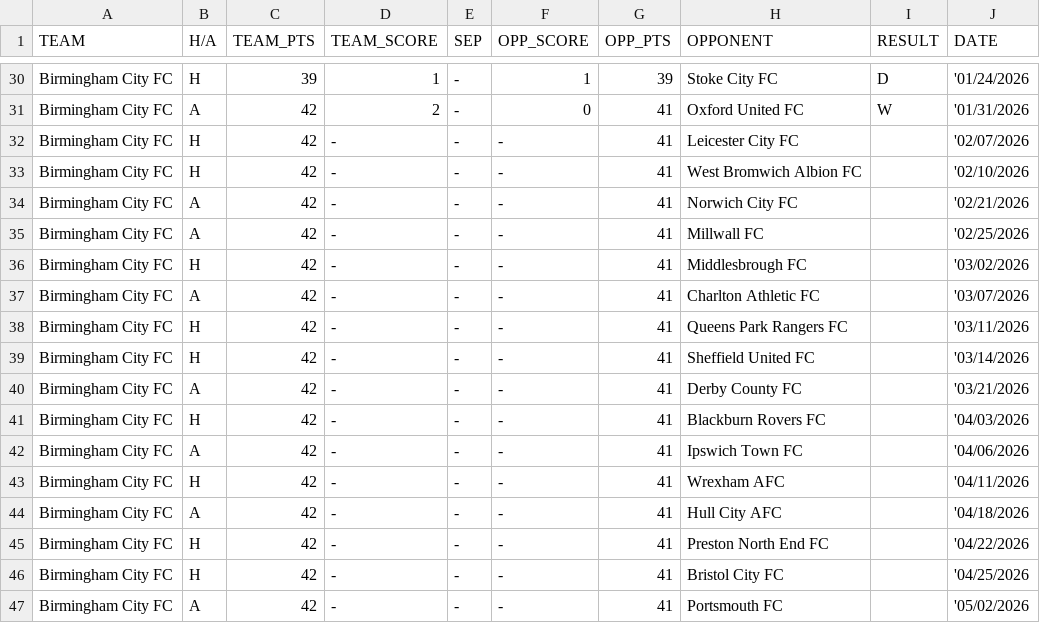
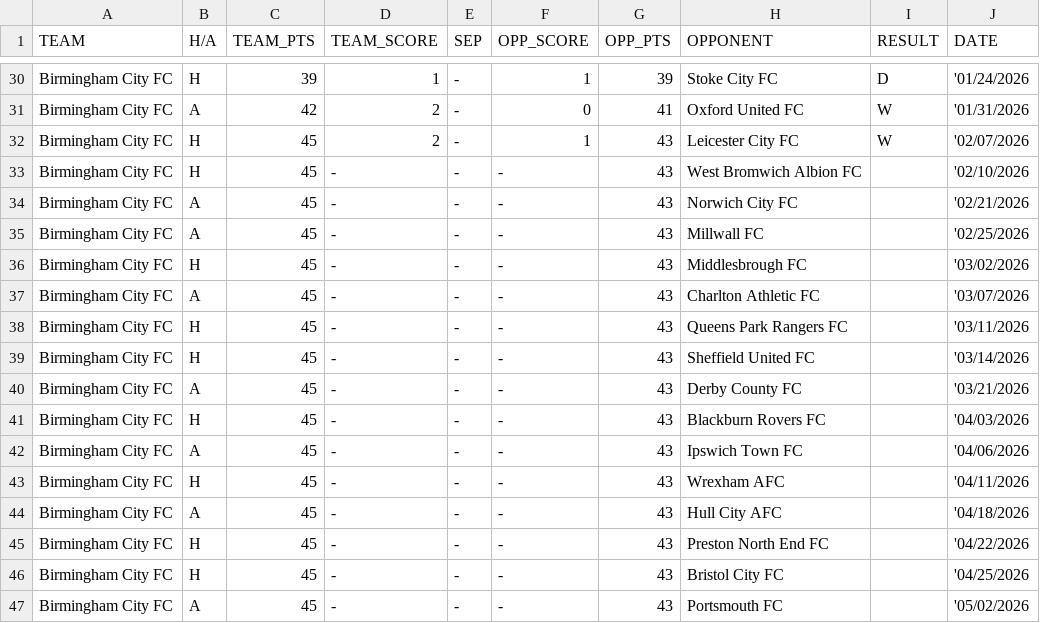
Before and after one commit to f0niks/championship-data, a CSV file: Birmingham_City_FC.csv, drawn as a sheet; only a part is shown, gaps mark what is left out.

```diff
--- a/Birmingham_City_FC.csv
+++ b/Birmingham_City_FC.csv
@@ -31,17 +31,17 @@ Birmingham City FC,H,39,1,-,1,39,Stoke City FC,D,'01/24/2026
 Birmingham City FC,A,42,2,-,0,41,Oxford United FC,W,'01/31/2026
-Birmingham City FC,H,42,-,-,-,41,Leicester City FC,,'02/07/2026
-Birmingham City FC,H,42,-,-,-,41,West Bromwich Albion FC,,'02/10/2026
-Birmingham City FC,A,42,-,-,-,41,Norwich City FC,,'02/21/2026
-Birmingham City FC,A,42,-,-,-,41,Millwall FC,,'02/25/2026
-Birmingham City FC,H,42,-,-,-,41,Middlesbrough FC,,'03/02/2026
-Birmingham City FC,A,42,-,-,-,41,Charlton Athletic FC,,'03/07/2026
-Birmingham City FC,H,42,-,-,-,41,Queens Park Rangers FC,,'03/11/2026
-Birmingham City FC,H,42,-,-,-,41,Sheffield United FC,,'03/14/2026
-Birmingham City FC,A,42,-,-,-,41,Derby County FC,,'03/21/2026
-Birmingham City FC,H,42,-,-,-,41,Blackburn Rovers FC,,'04/03/2026
-Birmingham City FC,A,42,-,-,-,41,Ipswich Town FC,,'04/06/2026
-Birmingham City FC,H,42,-,-,-,41,Wrexham AFC,,'04/11/2026
-Birmingham City FC,A,42,-,-,-,41,Hull City AFC,,'04/18/2026
-Birmingham City FC,H,42,-,-,-,41,Preston North End FC,,'04/22/2026
-Birmingham City FC,H,42,-,-,-,41,Bristol City FC,,'04/25/2026
-Birmingham City FC,A,42,-,-,-,41,Portsmouth FC,,'05/02/2026
+Birmingham City FC,H,45,2,-,1,43,Leicester City FC,W,'02/07/2026
+Birmingham City FC,H,45,-,-,-,43,West Bromwich Albion FC,,'02/10/2026
+Birmingham City FC,A,45,-,-,-,43,Norwich City FC,,'02/21/2026
+Birmingham City FC,A,45,-,-,-,43,Millwall FC,,'02/25/2026
+Birmingham City FC,H,45,-,-,-,43,Middlesbrough FC,,'03/02/2026
+Birmingham City FC,A,45,-,-,-,43,Charlton Athletic FC,,'03/07/2026
+Birmingham City FC,H,45,-,-,-,43,Queens Park Rangers FC,,'03/11/2026
+Birmingham City FC,H,45,-,-,-,43,Sheffield United FC,,'03/14/2026
+Birmingham City FC,A,45,-,-,-,43,Derby County FC,,'03/21/2026
+Birmingham City FC,H,45,-,-,-,43,Blackburn Rovers FC,,'04/03/2026
+Birmingham City FC,A,45,-,-,-,43,Ipswich Town FC,,'04/06/2026
+Birmingham City FC,H,45,-,-,-,43,Wrexham AFC,,'04/11/2026
+Birmingham City FC,A,45,-,-,-,43,Hull City AFC,,'04/18/2026
+Birmingham City FC,H,45,-,-,-,43,Preston North End FC,,'04/22/2026
+Birmingham City FC,H,45,-,-,-,43,Bristol City FC,,'04/25/2026
+Birmingham City FC,A,45,-,-,-,43,Portsmouth FC,,'05/02/2026
```
Also changed, not shown: Blackburn_Rovers_FC.csv, Bristol_City_FC.csv, 20 other files.
